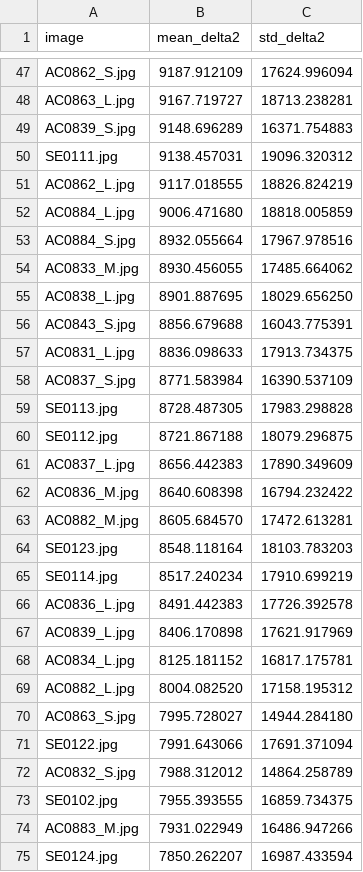
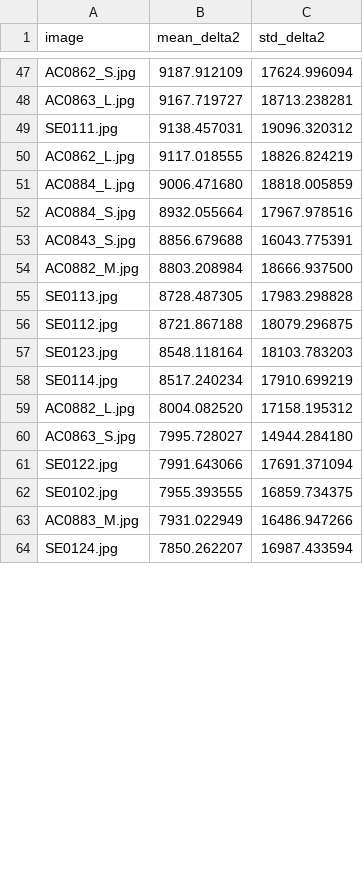
Before and after one commit to MobyDickDick/TinyLanguage, a CSV file: artifacts/converted_symbols/reports/pixel_delta2_ranking.csv, drawn as a sheet; only a part is shown, gaps mark what is left out; the diff covers the shown part only.

```diff
--- a/artifacts/converted_symbols/reports/pixel_delta2_ranking.csv
+++ b/artifacts/converted_symbols/reports/pixel_delta2_ranking.csv
@@ -48,3 +48,2 @@ AC0862_S.jpg;9187.912109;17624.996094
 AC0863_L.jpg;9167.719727;18713.238281
-AC0839_S.jpg;9148.696289;16371.754883
 SE0111.jpg;9138.457031;19096.320312
@@ -53,17 +52,8 @@ AC0884_L.jpg;9006.471680;18818.005859
 AC0884_S.jpg;8932.055664;17967.978516
-AC0833_M.jpg;8930.456055;17485.664062
-AC0838_L.jpg;8901.887695;18029.656250
 AC0843_S.jpg;8856.679688;16043.775391
-AC0831_L.jpg;8836.098633;17913.734375
-AC0837_S.jpg;8771.583984;16390.537109
+AC0882_M.jpg;8803.208984;18666.937500
 SE0113.jpg;8728.487305;17983.298828
 SE0112.jpg;8721.867188;18079.296875
-AC0837_L.jpg;8656.442383;17890.349609
-AC0836_M.jpg;8640.608398;16794.232422
-AC0882_M.jpg;8605.684570;17472.613281
 SE0123.jpg;8548.118164;18103.783203
 SE0114.jpg;8517.240234;17910.699219
-AC0836_L.jpg;8491.442383;17726.392578
-AC0839_L.jpg;8406.170898;17621.917969
-AC0834_L.jpg;8125.181152;16817.175781
 AC0882_L.jpg;8004.082520;17158.195312
@@ -71,3 +61,2 @@ AC0863_S.jpg;7995.728027;14944.284180
 SE0122.jpg;7991.643066;17691.371094
-AC0832_S.jpg;7988.312012;14864.258789
 SE0102.jpg;7955.393555;16859.734375
```
Also changed, not shown: 16 added rows, 5 removed rows and 2 edited cells elsewhere in this file, 21 other files.
